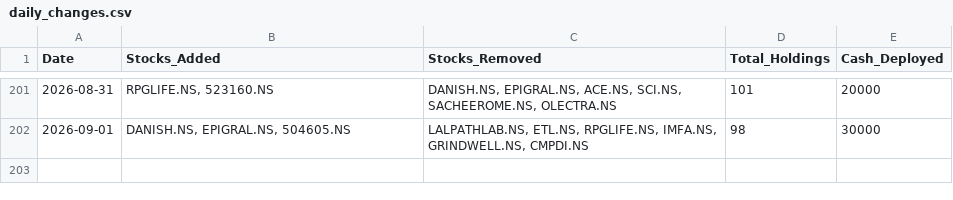
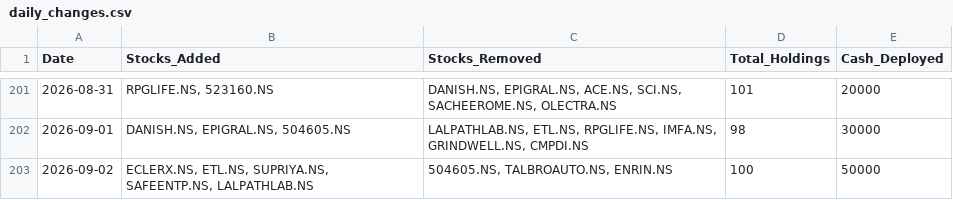
Before and after one commit to hitkarsh-singh/screener-tracker, a CSV file: data/daily_changes.csv, drawn as a sheet; only a part is shown, gaps mark what is left out; the diff names each change by its address in the sheet, - before the commit and + after, or states it on an @@ line.

```diff
--- a/data/daily_changes.csv
+++ b/data/daily_changes.csv
+row 203: 2026-09-02 | ECLERX.NS, ETL.NS, SUPRIYA.NS, SAFEENTP.NS, LALPATHLAB.NS | 504605.NS, TALBROAUTO.NS, ENRIN.NS | 100 | 50000
```
Also changed, not shown: data/current_holdings.csv, data/portfolio_value.csv, 3 other files.
